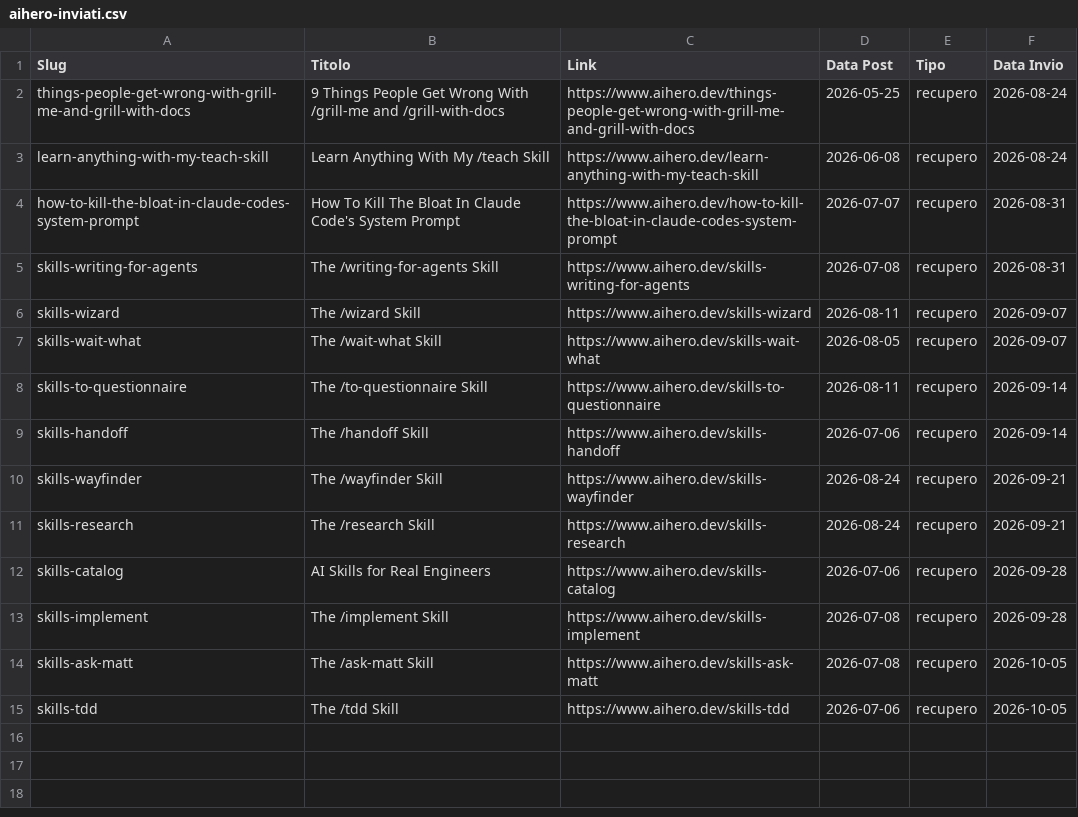
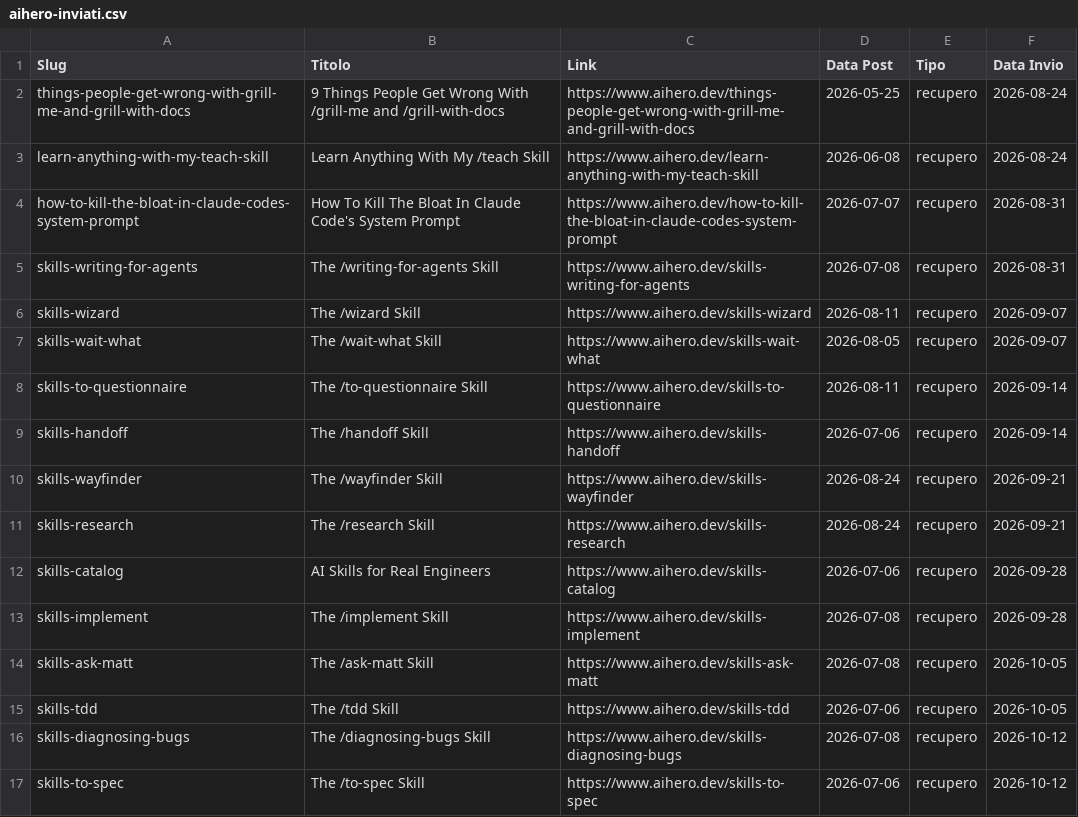
Before and after one commit to andreagalantuomo-source/claude-weekly-digest, a CSV file: state/aihero-inviati.csv, drawn as a sheet.

```diff
--- a/state/aihero-inviati.csv
+++ b/state/aihero-inviati.csv
@@ -15 +15,3 @@ skills-ask-matt,The /ask-matt Skill,https://www.aihero.dev/skills-ask-matt,2026-
 skills-tdd,The /tdd Skill,https://www.aihero.dev/skills-tdd,2026-07-06,recupero,2026-10-05
+skills-diagnosing-bugs,The /diagnosing-bugs Skill,https://www.aihero.dev/skills-diagnosing-bugs,2026-07-08,recupero,2026-10-12
+skills-to-spec,The /to-spec Skill,https://www.aihero.dev/skills-to-spec,2026-07-06,recupero,2026-10-12
```
Also changed, not shown: state/skills-inviate.csv, 1 other file.
